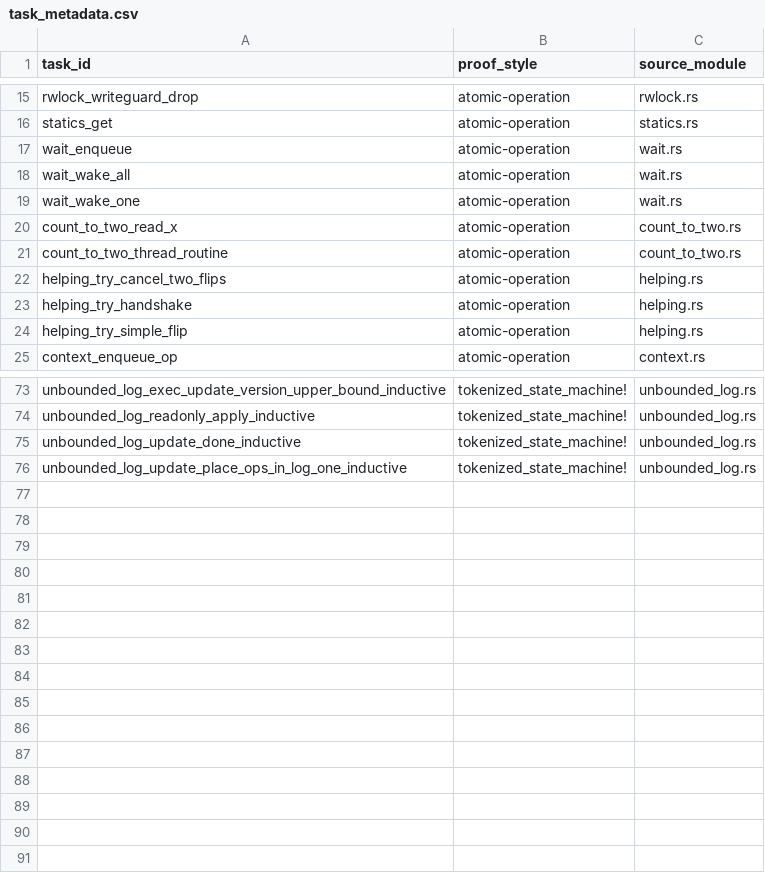
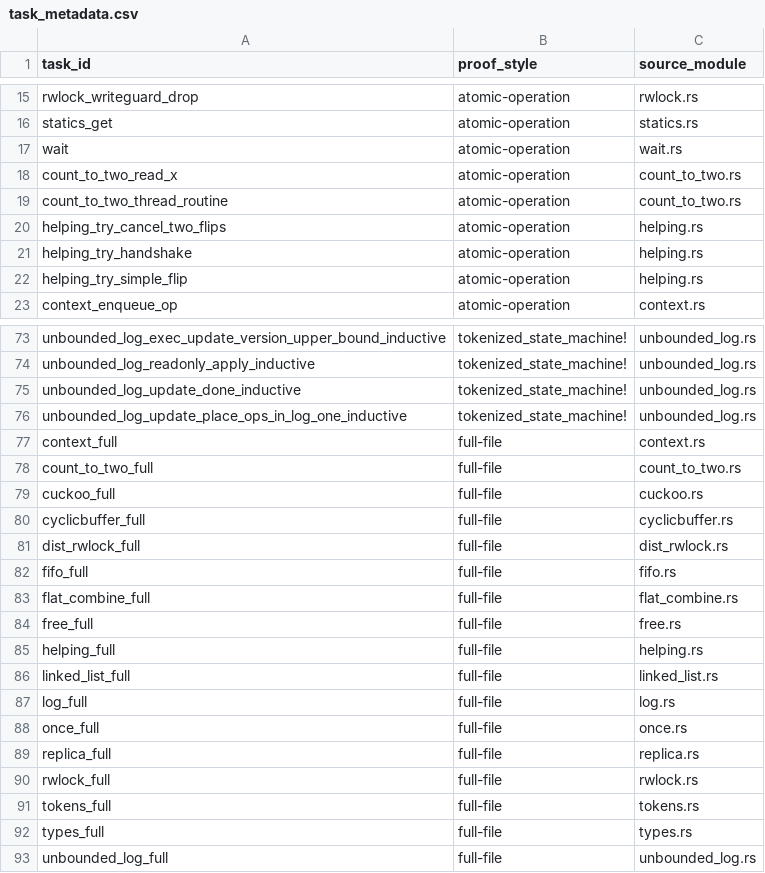
Before and after one commit to dybolo/verus-agent-benchmark, a CSV file: streamlit_app/src/streamlit_app/task_metadata.csv, drawn as a sheet; only a part is shown, gaps mark what is left out; the diff covers the shown part only.

Commit message:
updated plots and task metadata for streamlit apps

```diff
--- a/streamlit_app/src/streamlit_app/task_metadata.csv
+++ b/streamlit_app/src/streamlit_app/task_metadata.csv
@@ -16,5 +16,3 @@ rwlock_writeguard_drop,atomic-operation,rwlock.rs
 statics_get,atomic-operation,statics.rs
-wait_enqueue,atomic-operation,wait.rs
-wait_wake_all,atomic-operation,wait.rs
-wait_wake_one,atomic-operation,wait.rs
+wait,atomic-operation,wait.rs
 count_to_two_read_x,atomic-operation,count_to_two.rs
@@ -76 +76,18 @@ unbounded_log_update_done_inductive,tokenized_state_machine!,unbounded_log.rs
 unbounded_log_update_place_ops_in_log_one_inductive,tokenized_state_machine!,unbounded_log.rs
+context_full,full-file,context.rs
+count_to_two_full,full-file,count_to_two.rs
+cuckoo_full,full-file,cuckoo.rs
+cyclicbuffer_full,full-file,cyclicbuffer.rs
+dist_rwlock_full,full-file,dist_rwlock.rs
+fifo_full,full-file,fifo.rs
+flat_combine_full,full-file,flat_combine.rs
+free_full,full-file,free.rs
+helping_full,full-file,helping.rs
+linked_list_full,full-file,linked_list.rs
+log_full,full-file,log.rs
+once_full,full-file,once.rs
+replica_full,full-file,replica.rs
+rwlock_full,full-file,rwlock.rs
+tokens_full,full-file,tokens.rs
+types_full,full-file,types.rs
+unbounded_log_full,full-file,unbounded_log.rs
```
Also changed, not shown: 2 added rows elsewhere in this file, 6 other files.
